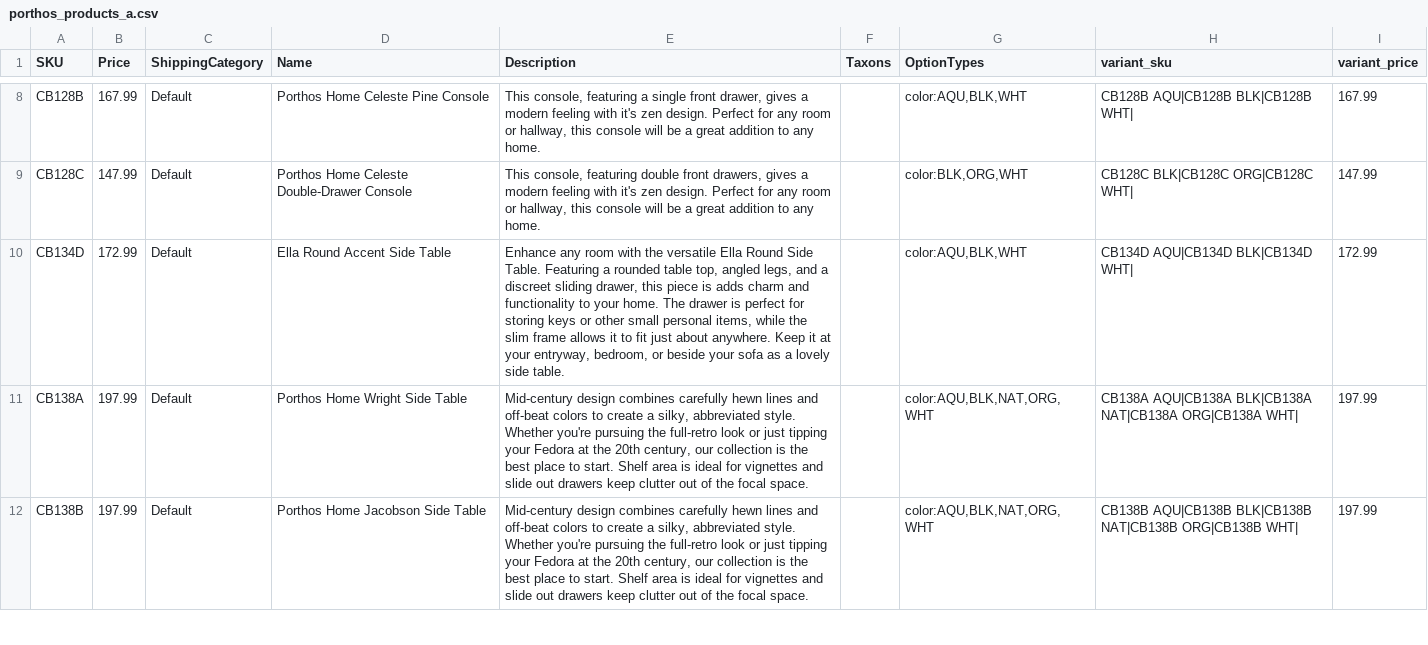
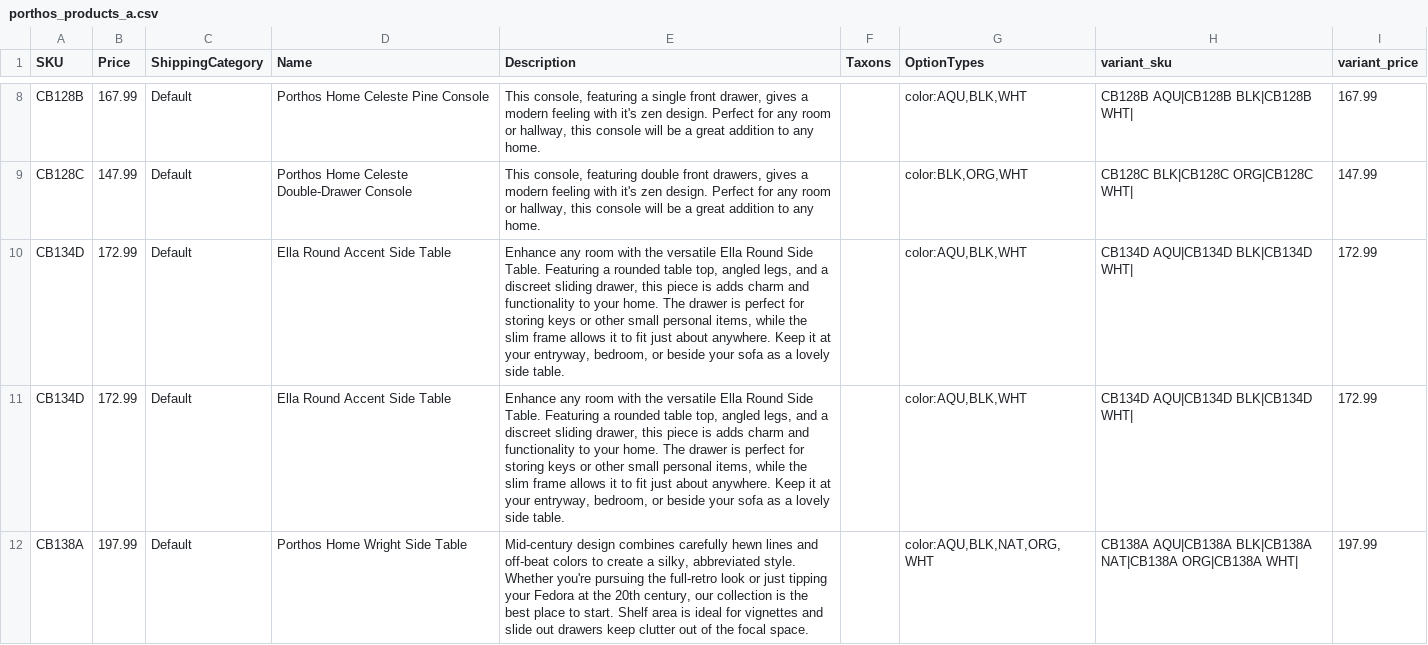
Before and after one commit to setclockpm/storefront, a CSV file: db/datashift/templates/porthos_products_a.csv, drawn as a sheet; only a part is shown, gaps mark what is left out; the shorter side is filled out with more unchanged rows; the diff names each change by its address in the sheet, - before the commit and + after, or states it on an @@ line.

```diff
--- a/db/datashift/templates/porthos_products_a.csv
+++ b/db/datashift/templates/porthos_products_a.csv
+row 10: CB134D | 172.99 | Default | Ella Round Accent Side Table | Enhance any room with the versatile Ella Round Side Table. Featuring a rounded table top, angled legs, and a discreet sliding drawer, this piece is adds charm and functionality to your home. The drawer is perfect for storing keys or other small personal items, while the slim frame allows it to fit just about anywhere. Keep it at your entryway, bedroom, or beside your sofa as a lovely side table. |  | color:AQU,BLK,WHT | CB134D AQU|CB134D BLK|CB134D WHT| | 172.99
```
Also changed, not shown: 7 other files.
